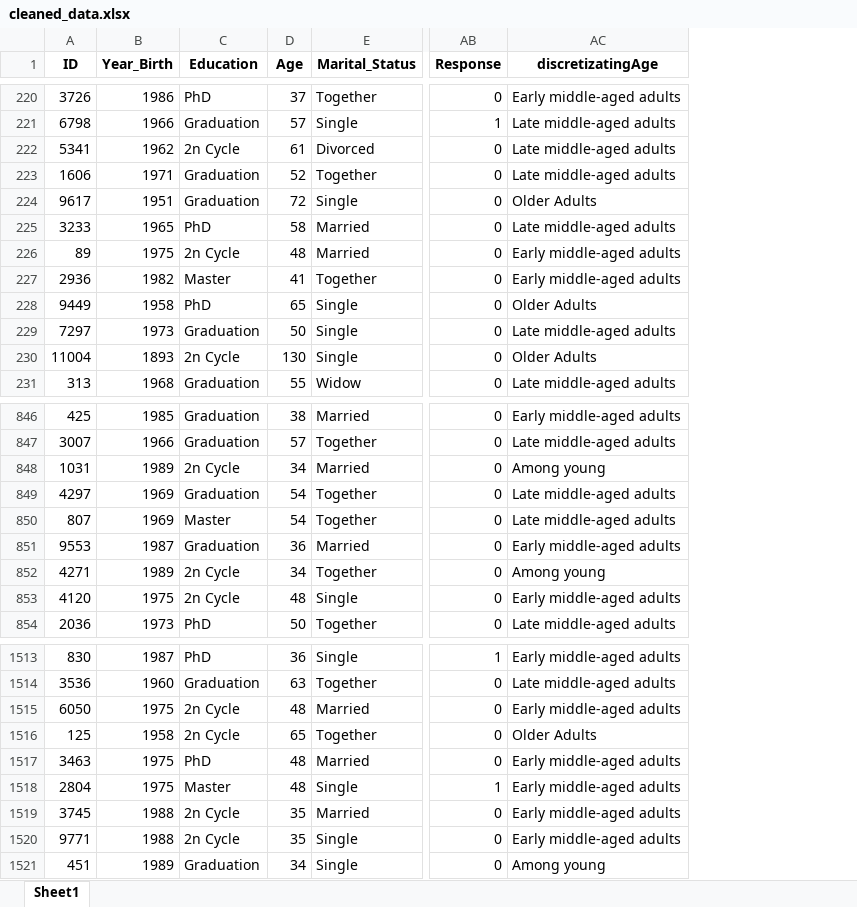
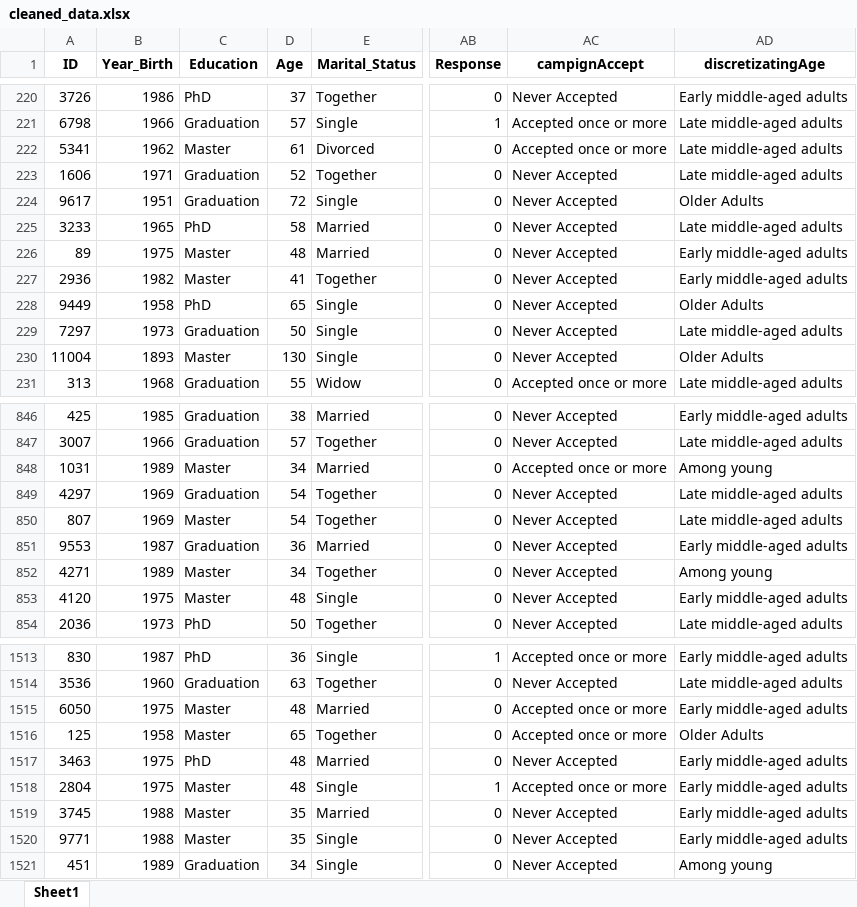
Before and after one commit to fdkurnianto/CapstoneProject2, an Excel workbook: data/processed/cleaned_data.xlsx, sheet Sheet1, drawn as a sheet; only a part is shown, gaps mark what is left out; values as stored, in another font and other column widths than the file's, no borders; the diff covers the shown part only; the diff names each change by its address in the sheet, - before the commit and + after, or states it on an @@ line.

```diff
--- a/data/processed/cleaned_data.xlsx (sheet Sheet1)
+++ b/data/processed/cleaned_data.xlsx (sheet Sheet1)
+column AC (campignAccept), rows 220-231: Never Accepted | Accepted once or more | Accepted once or more | Never Accepted | Never Accepted | Never Accepted | Never Accepted | Never Accepted | Never Accepted | Never Accepted | Never Accepted | Accepted once or more; rows 846-854: Never Accepted | Never Accepted | Accepted once or more | Never Accepted | Never Accepted | Never Accepted | Never Accepted | Never Accepted | Never Accepted; rows 1513-1521: Accepted once or more | Never Accepted | Accepted once or more | Accepted once or more | Never Accepted | Accepted once or more | Never Accepted | Never Accepted | Never Accepted
-C222 (Education): 2n Cycle
+C222 (Education): Master
-C226 (Education): 2n Cycle
+C226 (Education): Master
-C230 (Education): 2n Cycle
+C230 (Education): Master
-C848 (Education): 2n Cycle
+C848 (Education): Master
-C852:C853 (Education): 2n Cycle
+C852:C853 (Education): Master
-C1515:C1516 (Education): 2n Cycle
+C1515:C1516 (Education): Master
-C1519:C1520 (Education): 2n Cycle
+C1519:C1520 (Education): Master
```
Also changed, not shown: 199 edited cells elsewhere in this sheet, 3 other files.
